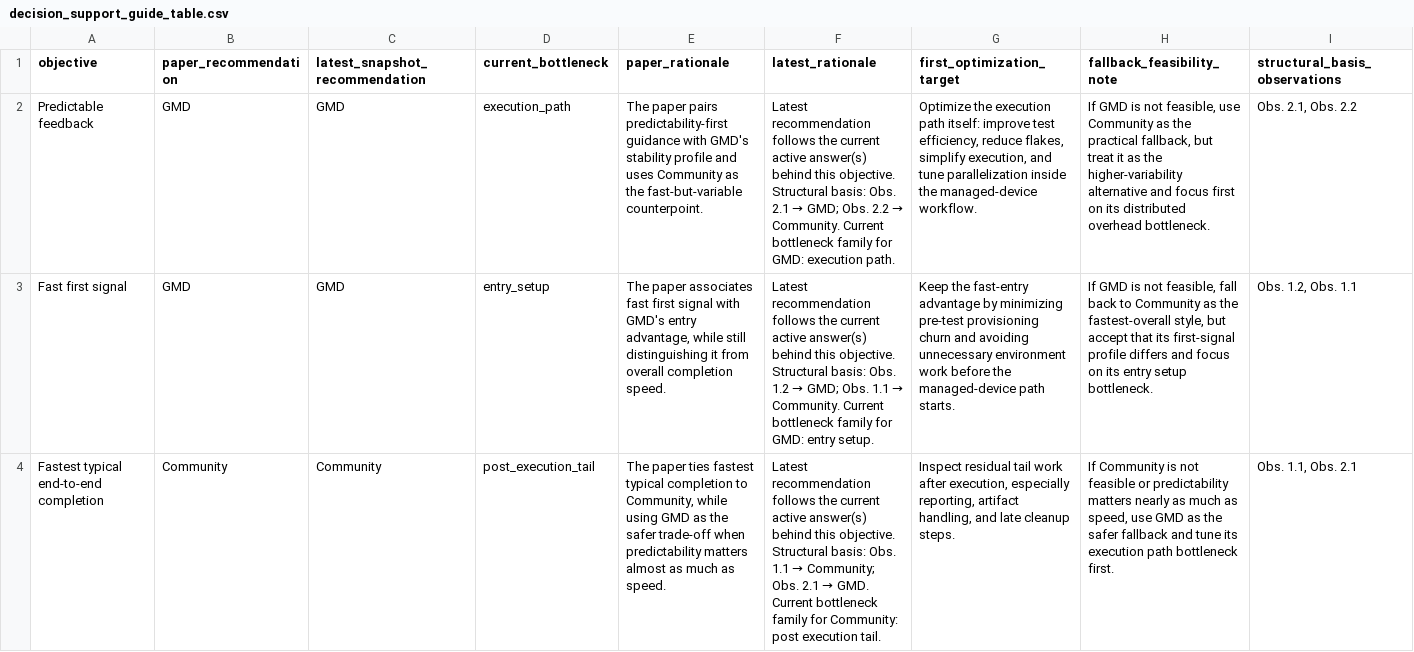
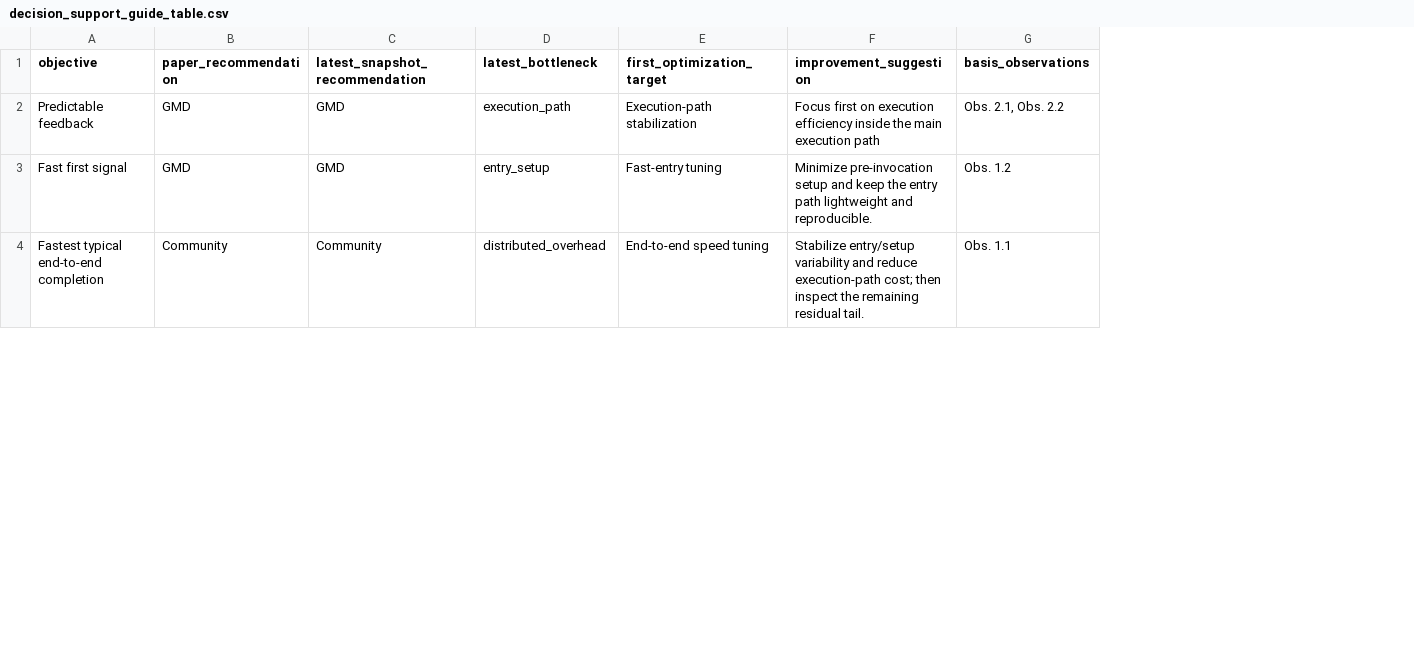
Before and after one commit to behnamparsa/emulator-testing-operational-profiles, a CSV file: outputs/rules/decision_support_guide_table.csv, drawn as a sheet; only a part is shown; removed rows and columns are numbered as before the commit, all else as after; the diff covers the shown part only; the diff names each change by its address in the sheet, - before the commit and + after, or states it on an @@ line.

```diff
--- a/outputs/rules/decision_support_guide_table.csv
+++ b/outputs/rules/decision_support_guide_table.csv
-column E (paper_rationale), rows 2-4: The paper pairs predictability-first guidance with GMD's stability profile and uses Community as the fast-but-variable counterpoint. | The paper associates fast first signal with GMD's entry advantage, while still distinguishing it from overall completion speed. | The paper ties fastest typical completion to Community, while using GMD as the safer trade-off when predictability matters almost as much as speed.
-column F (latest_rationale), rows 2-4: Latest recommendation follows the current active answer(s) behind this objective. Structural basis: Obs. 2.1 → GMD; Obs. 2.2 → Community. Current bottleneck family for GMD: execution path. | Latest recommendation follows the current active answer(s) behind this objective. Structural basis: Obs. 1.2 → GMD; Obs. 1.1 → Community. Current bottleneck family for GMD: entry setup. | Latest recommendation follows the current active answer(s) behind this objective. Structural basis: Obs. 1.1 → Community; Obs. 2.1 → GMD. Current bottleneck family for Community: post execution tail.
-column H (fallback_feasibility_note), rows 2-4: If GMD is not feasible, use Community as the practical fallback, but treat it as the higher-variability alternative and focus first on its distributed overhead bottleneck. | If GMD is not feasible, fall back to Community as the fastest-overall style, but accept that its first-signal profile differs and focus on its entry setup bottleneck. | If Community is not feasible or predictability matters nearly as much as speed, use GMD as the safer fallback and tune its execution path bottleneck first.
-column I (structural_basis_observations), rows 2-4: Obs. 2.1, Obs. 2.2 | Obs. 1.2, Obs. 1.1 | Obs. 1.1, Obs. 2.1
+column F (improvement_suggestion), rows 2-4: Focus first on execution efficiency inside the main execution path | Minimize pre-invocation setup and keep the entry path lightweight and reproducible. | Stabilize entry/setup variability and reduce execution-path cost; then inspect the remaining residual tail.
+column G (basis_observations), rows 2-4: Obs. 2.1, Obs. 2.2 | Obs. 1.2 | Obs. 1.1
-D1: current_bottleneck
+D1: latest_bottleneck
-E2 (first_optimization_target): Optimize the execution path itself: improve test efficiency, reduce flakes, simplify execution, and tune parallelization inside the managed-device workflow.
+E2 (first_optimization_target): Execution-path stabilization
-E3 (first_optimization_target): Keep the fast-entry advantage by minimizing pre-test provisioning churn and avoiding unnecessary environment work before the managed-device path starts.
+E3 (first_optimization_target): Fast-entry tuning
-D4 (latest_bottleneck): post_execution_tail
+D4 (latest_bottleneck): distributed_overhead
-E4 (first_optimization_target): Inspect residual tail work after execution, especially reporting, artifact handling, and late cleanup steps.
+E4 (first_optimization_target): End-to-end speed tuning
```
Also changed, not shown: 2 edited cells elsewhere in this file, 5 other files.
